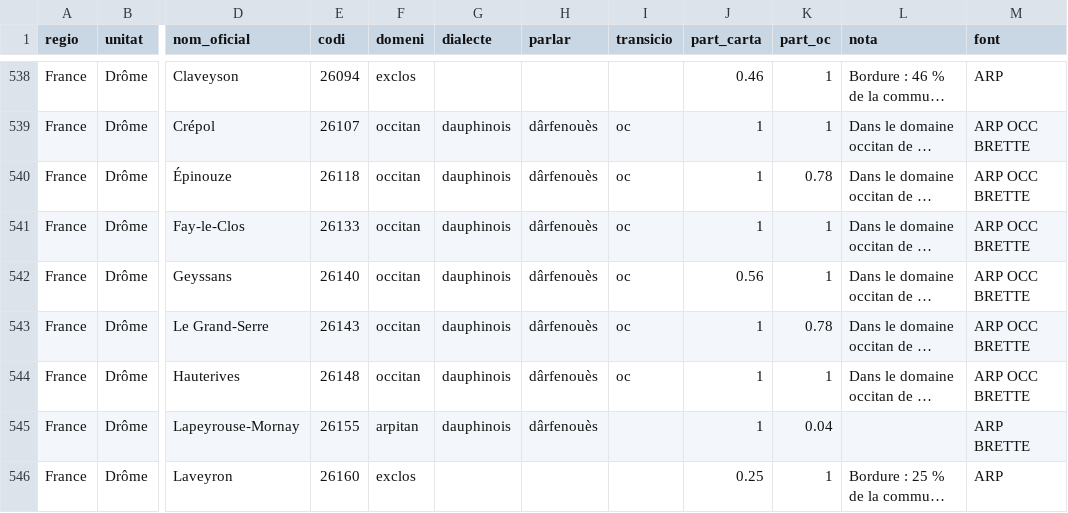
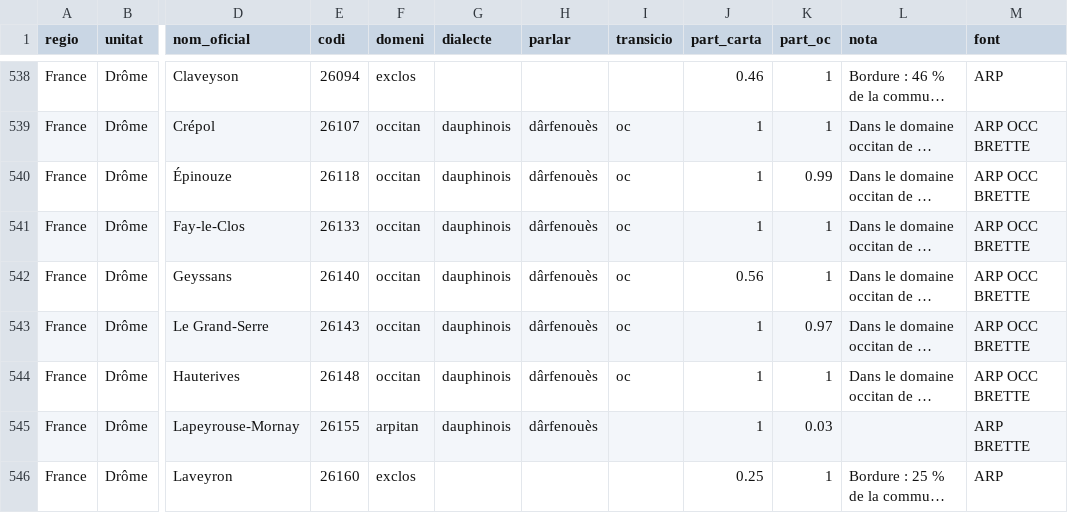
Before and after one commit to Guilh69/Lo-Ligam, a CSV file: SIG/arpitan/dialectes-arpitan.csv, drawn as a sheet; only a part is shown, gaps mark what is left out; long unchanged cells end in …; the diff covers the shown part only; the diff names each change by its address in the sheet, - before the commit and + after, or states it on an @@ line.

```diff
--- a/SIG/arpitan/dialectes-arpitan.csv
+++ b/SIG/arpitan/dialectes-arpitan.csv
-K540 (part_oc): 0.78
+K540 (part_oc): 0.99
-K543 (part_oc): 0.78
+K543 (part_oc): 0.97
-K545 (part_oc): 0.04
+K545 (part_oc): 0.03
```
Also changed, not shown: 8 added rows and 103 edited cells elsewhere in this file, 10 other files.
